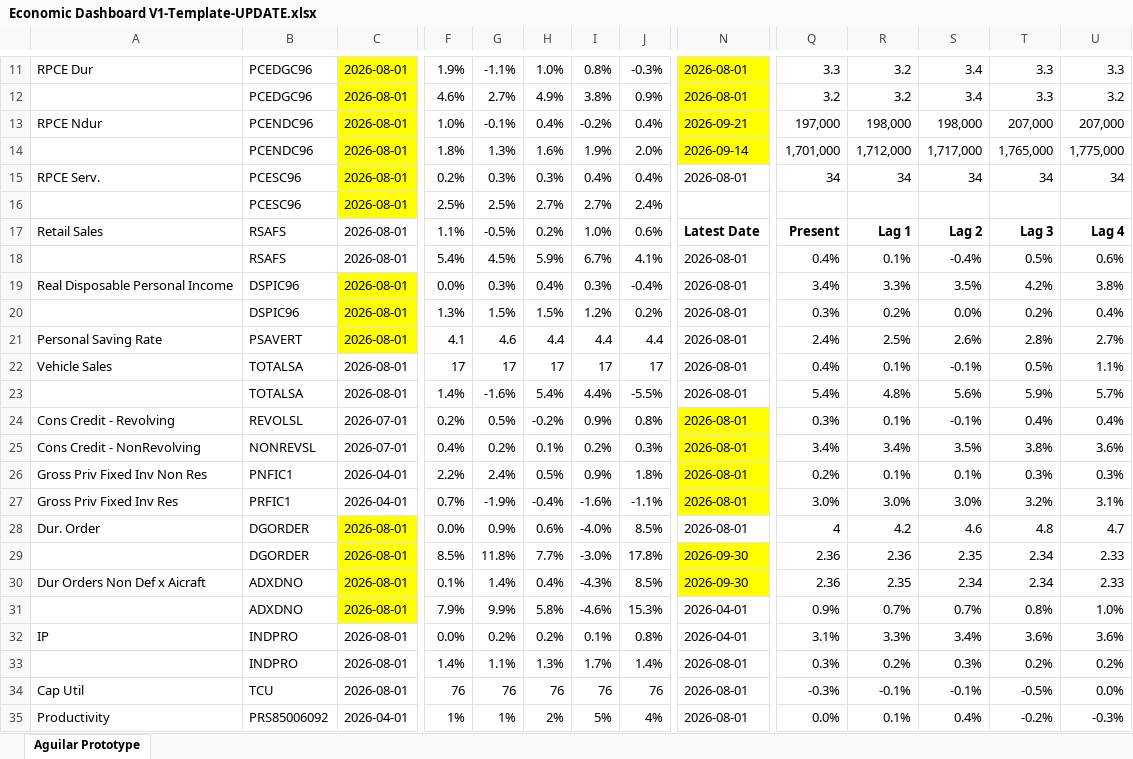
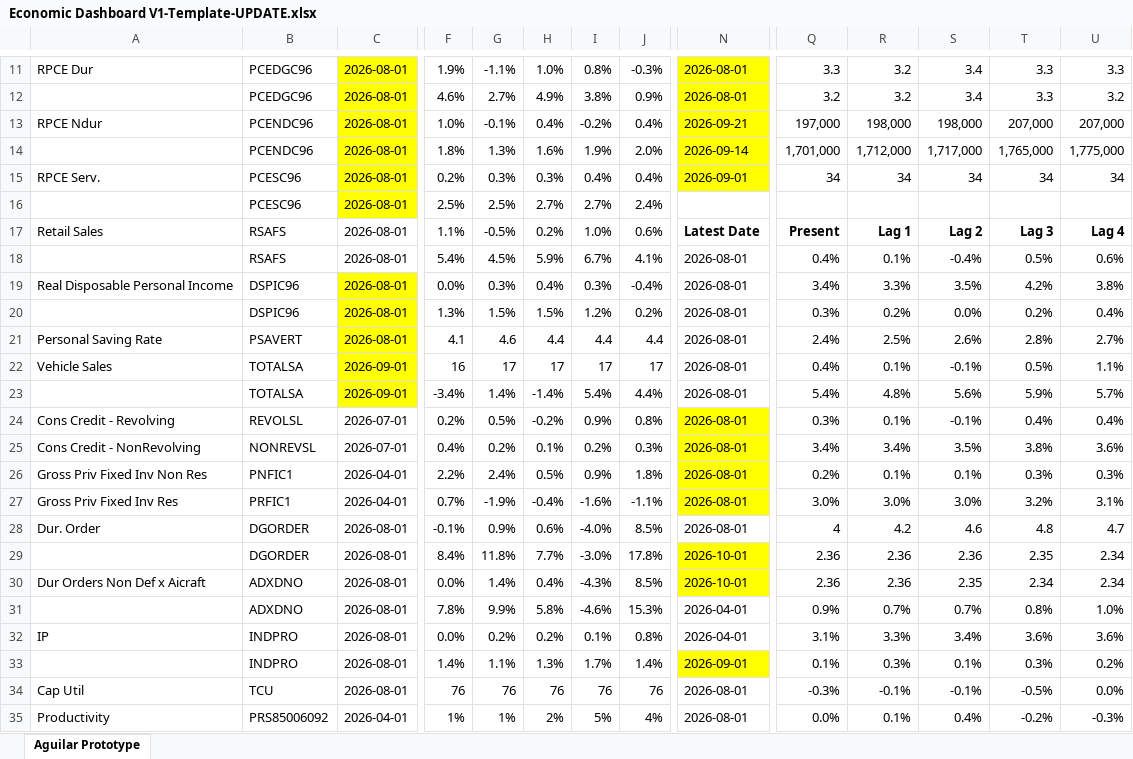
Before and after one commit to BlueMarginalist/MacroDashBoard, an Excel workbook: MacroDashboard Versions/Economic Dashboard V1-Template-UPDATE.xlsx, sheet Aguilar Prototype, drawn as a sheet; only a part is shown, gaps mark what is left out; values as stored, in another font and other column widths than the file's, no borders; the diff covers the shown part only; the diff names each change by its address in the sheet, - before the commit and + after, or states it on an @@ line.

```diff
--- a/MacroDashboard Versions/Economic Dashboard V1-Template-UPDATE.xlsx (sheet Aguilar Prototype)
+++ b/MacroDashboard Versions/Economic Dashboard V1-Template-UPDATE.xlsx (sheet Aguilar Prototype)
-N15: 2026-08-01
+N15: 2026-09-01
-N15 fill: none
+N15 fill: #FFFF00
-C22:C23: 2026-08-01
+C22:C23: 2026-09-01
-C22:C23 fill: none
+C22:C23 fill: #FFFF00
-F22: 17
+F22: 16
-F23: 1.4%
+F23: -3.4%
-G23: -1.6%
+G23: 1.4%
-H23: 5.4%
+H23: -1.4%
-I23: 4.4%
+I23: 5.4%
-J23: -5.5%
+J23: 4.4%
-C28:C31 fill: #FFFF00
+C28:C31 fill: none
-F28: 0.0%
+F28: -0.1%
-F29: 8.5%
+F29: 8.4%
-N29:N30: 2026-09-30
+N29:N30: 2026-10-01
-S29: 2.35
+S29: 2.36
-T29: 2.34
+T29: 2.35
-U29:U30: 2.33
+U29:U30: 2.34
-F30: 0.1%
+F30: 0.0%
-R30: 2.35
+R30: 2.36
-S30: 2.34
+S30: 2.35
-F31: 7.9%
+F31: 7.8%
-N33: 2026-08-01
+N33: 2026-09-01
-N33 fill: none
+N33 fill: #FFFF00
-Q33: 0.3%
+Q33: 0.1%
-R33: 0.2%
+R33: 0.3%
-S33: 0.3%
+S33: 0.1%
-T33: 0.2%
+T33: 0.3%
```
Also changed, not shown: 1 added row, 1 removed row, 67 edited cells and cell formats elsewhere in this sheet, 6 other files.
